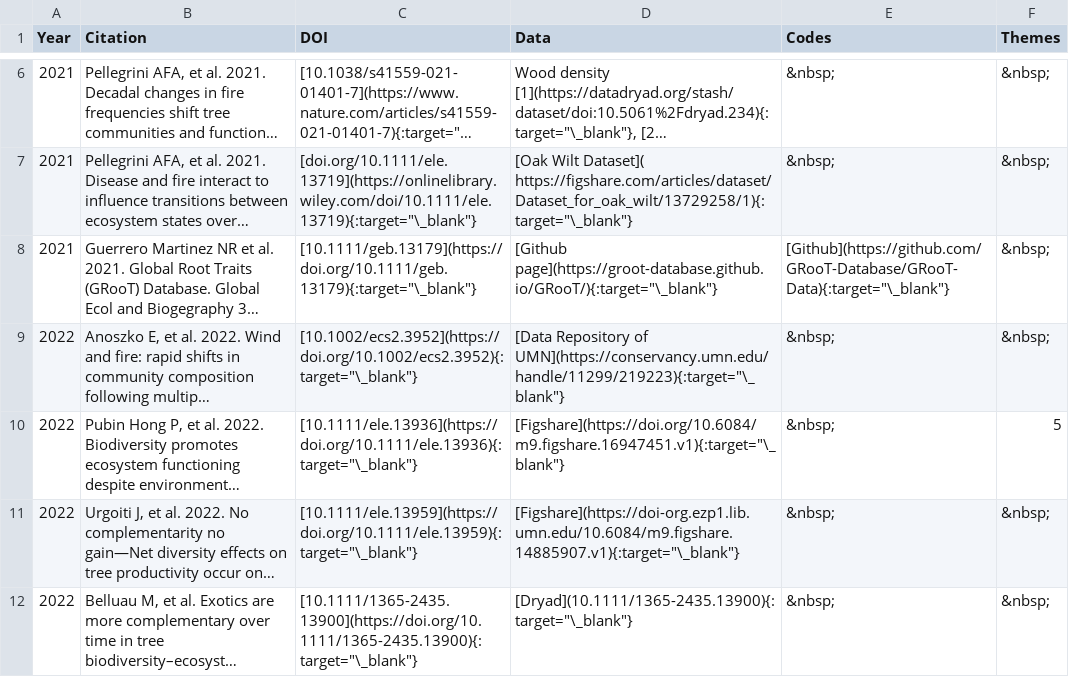
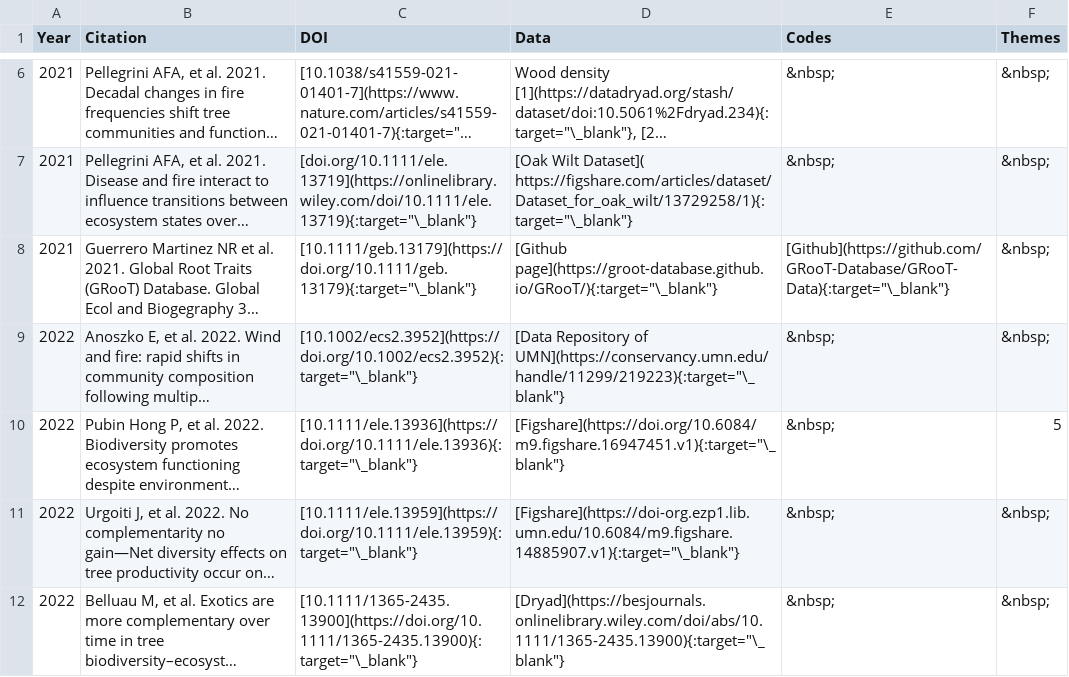
Before and after one commit to ASCEND-BII/Data-management, a CSV file: docs/Theme/theme3.csv, drawn as a sheet; only a part is shown, gaps mark what is left out; long unchanged cells end in …; the diff names each change by its address in the sheet, - before the commit and + after, or states it on an @@ line.

Commit message:
1.7.2023 theme 3 website correction

```diff
--- a/docs/Theme/theme3.csv
+++ b/docs/Theme/theme3.csv
-D12 (Data): [Dryad](10.1111/1365-2435.13900){:target="\_blank"}
+D12 (Data): [Dryad](https://besjournals.onlinelibrary.wiley.com/doi/abs/10.1111/1365-2435.13900){:target="\_blank"}
```
Also changed, not shown: site/Theme/theme1.csv, site/Theme/theme3.csv, 32 other files.
